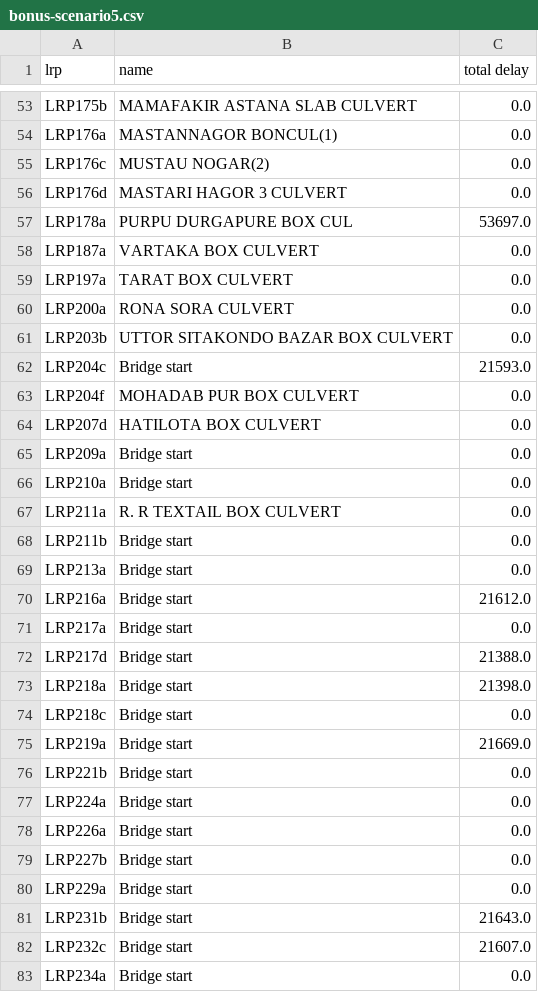
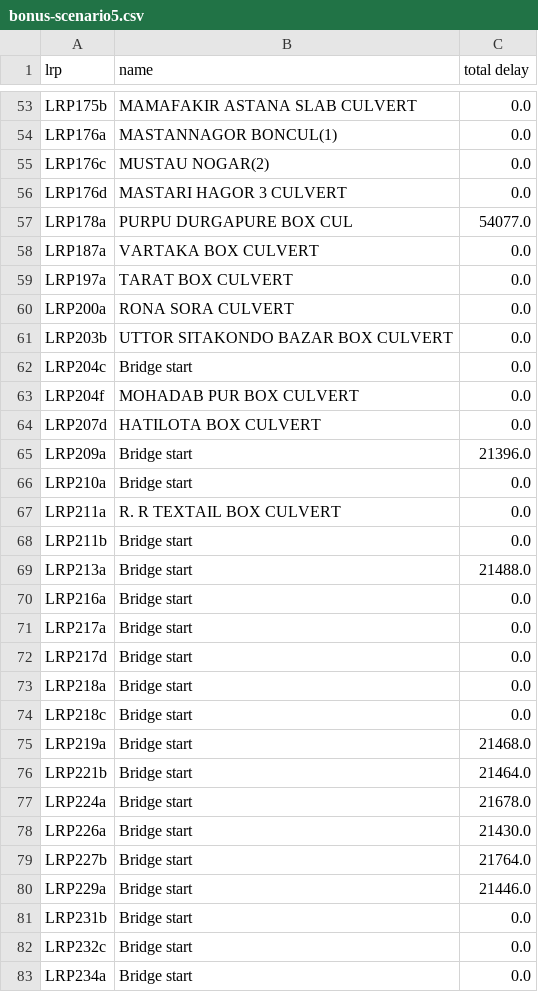
Before and after one commit to taufik-my/ASIM_Team14, a CSV file: EPA133a-G14-A2/experiment/bonus-scenario5.csv, drawn as a sheet; only a part is shown, gaps mark what is left out; the diff covers the shown part only.

```diff
--- a/EPA133a-G14-A2/experiment/bonus-scenario5.csv
+++ b/EPA133a-G14-A2/experiment/bonus-scenario5.csv
@@ -56,3 +56,3 @@ LRP176c,MUSTAU NOGAR(2),0.0
 LRP176d,MASTARI HAGOR 3 CULVERT,0.0
-LRP178a,PURPU DURGAPURE BOX CUL,53697.0
+LRP178a,PURPU DURGAPURE BOX CUL,54077.0
 LRP187a,VARTAKA BOX CULVERT,0.0
@@ -61,6 +61,6 @@ LRP200a,RONA SORA CULVERT,0.0
 LRP203b,UTTOR SITAKONDO BAZAR BOX CULVERT,0.0
-LRP204c,Bridge start,21593.0
+LRP204c,Bridge start,0.0
 LRP204f,MOHADAB PUR BOX CULVERT,0.0
 LRP207d,HATILOTA BOX CULVERT,0.0
-LRP209a,Bridge start,0.0
+LRP209a,Bridge start,21396.0
 LRP210a,Bridge start,0.0
@@ -68,16 +68,16 @@ LRP211a,R. R TEXTAIL BOX CULVERT,0.0
 LRP211b,Bridge start,0.0
-LRP213a,Bridge start,0.0
-LRP216a,Bridge start,21612.0
+LRP213a,Bridge start,21488.0
+LRP216a,Bridge start,0.0
 LRP217a,Bridge start,0.0
-LRP217d,Bridge start,21388.0
-LRP218a,Bridge start,21398.0
+LRP217d,Bridge start,0.0
+LRP218a,Bridge start,0.0
 LRP218c,Bridge start,0.0
-LRP219a,Bridge start,21669.0
-LRP221b,Bridge start,0.0
-LRP224a,Bridge start,0.0
-LRP226a,Bridge start,0.0
-LRP227b,Bridge start,0.0
-LRP229a,Bridge start,0.0
-LRP231b,Bridge start,21643.0
-LRP232c,Bridge start,21607.0
+LRP219a,Bridge start,21468.0
+LRP221b,Bridge start,21464.0
+LRP224a,Bridge start,21678.0
+LRP226a,Bridge start,21430.0
+LRP227b,Bridge start,21764.0
+LRP229a,Bridge start,21446.0
+LRP231b,Bridge start,0.0
+LRP232c,Bridge start,0.0
 LRP234a,Bridge start,0.0
```
Also changed, not shown: 23 edited cells elsewhere in this file, EPA133a-G14-A2/experiment/bonus-scenario0.csv, EPA133a-G14-A2/experiment/bonus-scenario1.csv, 15 other files.
